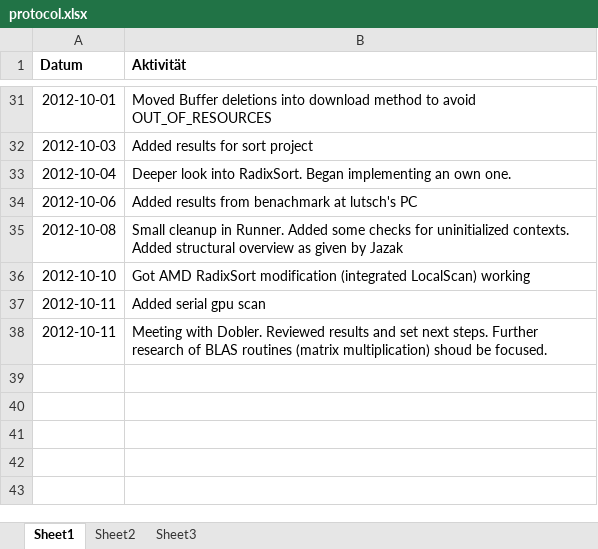
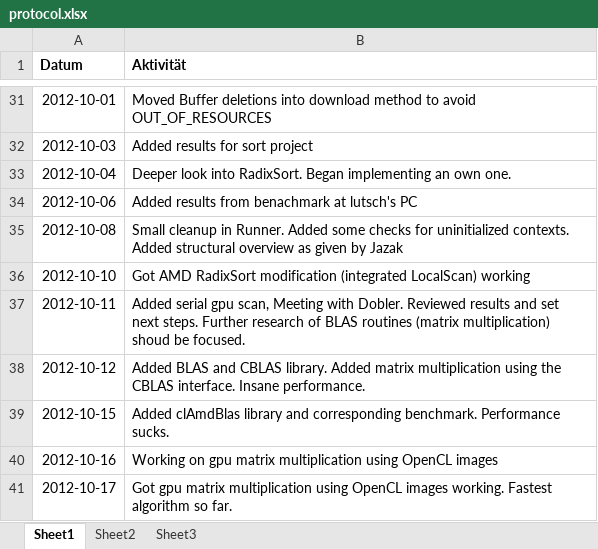
Before and after one commit to bernhardmgruber/bachelor_thesis, an Excel workbook: documents/protocol.xlsx, sheet Sheet1, drawn as a sheet; only a part is shown, gaps mark what is left out; values as stored, in another font and other column widths than the file's, no borders; removed rows and columns are numbered as before the commit, all else as after; the diff names each change by its address in the sheet, - before the commit and + after, or states it on an @@ line.

```diff
--- a/documents/protocol.xlsx (sheet Sheet1)
+++ b/documents/protocol.xlsx (sheet Sheet1)
-row 37: 2012-10-11 | Added serial gpu scan
-B37 (Aktivität): Meeting with…
+B37 (Aktivität): Added serial gpu scan, Meeting with…
+row 38: 2012-10-12 | Added BLAS and CBLAS library. Added matrix multiplication using the CBLAS interface. Insane performance.
+row 39: 2012-10-15 | Added clAmdBlas library and corresponding benchmark. Performance sucks.
+row 40: 2012-10-16 | Working on gpu matrix multiplication using OpenCL images
+row 41: 2012-10-17 | Got gpu matrix multiplication using OpenCL images working. Fastest algorithm so far.
```
